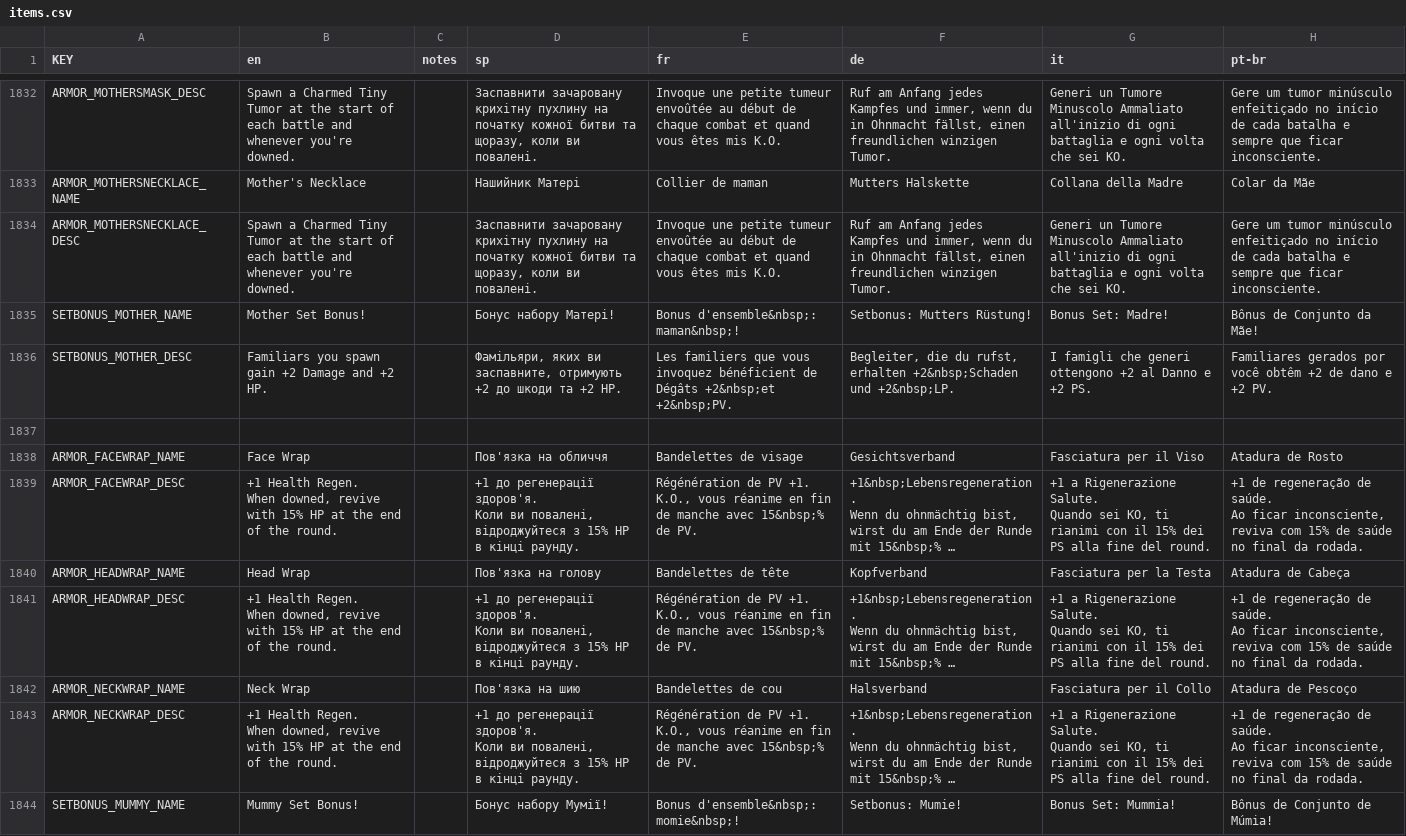
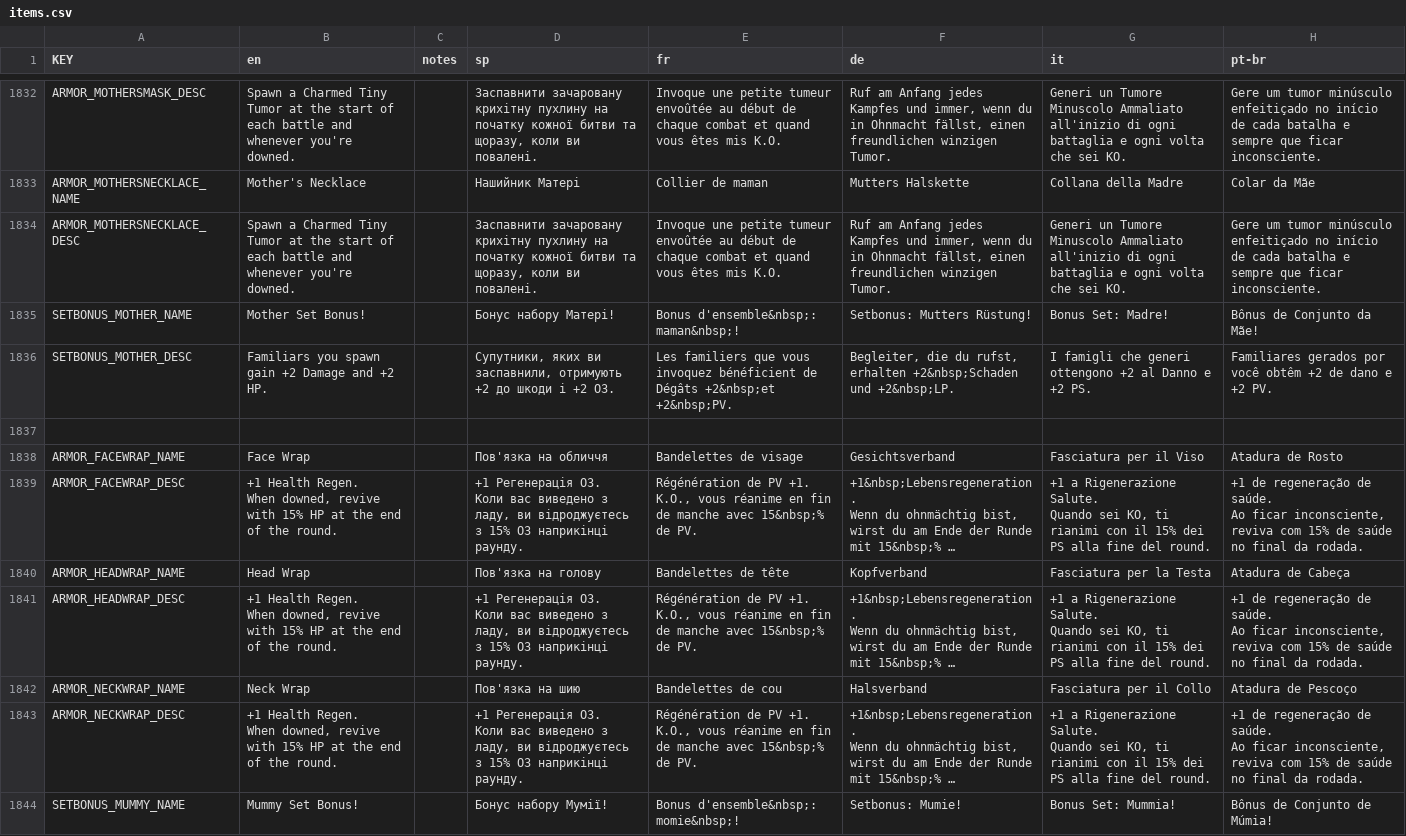
Before and after one commit to tarik02/mewgenics-uk, a CSV file: data/uk/translated/data/text/items.csv, drawn as a sheet; only a part is shown, gaps mark what is left out; long unchanged cells end in …; ↵ is a line break in a cell; the diff covers the shown part only; the diff names each change by its address in the sheet, - before the commit and + after, or states it on an @@ line.

Commit message:
fix: update translations

```diff
--- a/data/uk/translated/data/text/items.csv
+++ b/data/uk/translated/data/text/items.csv
-D1836 (sp): Фамільяри, яких ви заспавните, отримують +2 до шкоди та +2 HP.
+D1836 (sp): Супутники, яких ви заспавнили, отримують +2 до шкоди і +2 ОЗ.
-D1839 (sp): +1 до регенерації здоров'я. ↵ Коли ви повалені, відроджуйтеся з 15% HP в кінці раунду.
+D1839 (sp): +1 Регенерація ОЗ. ↵ Коли вас виведено з ладу, ви відроджуєтесь з 15% ОЗ наприкінці раунду.
-D1841 (sp): +1 до регенерації здоров'я. ↵ Коли ви повалені, відроджуйтеся з 15% HP в кінці раунду.
+D1841 (sp): +1 Регенерація ОЗ. ↵ Коли вас виведено з ладу, ви відроджуєтесь з 15% ОЗ наприкінці раунду.
-D1843 (sp): +1 до регенерації здоров'я. ↵ Коли ви повалені, відроджуйтеся з 15% HP в кінці раунду.
+D1843 (sp): +1 Регенерація ОЗ. ↵ Коли вас виведено з ладу, ви відроджуєтесь з 15% ОЗ наприкінці раунду.
```
Also changed, not shown: 62 edited cells elsewhere in this file, data/uk/glossary.csv, data/uk/translated/data/text/mutations.csv, 10 other files.
